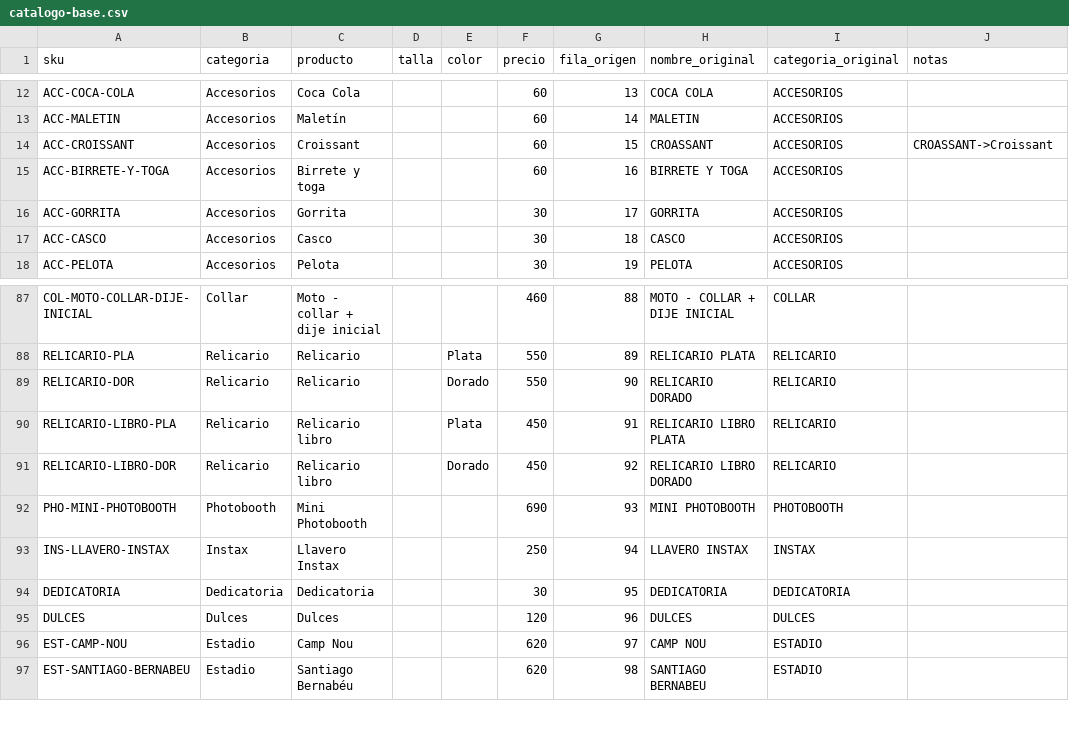
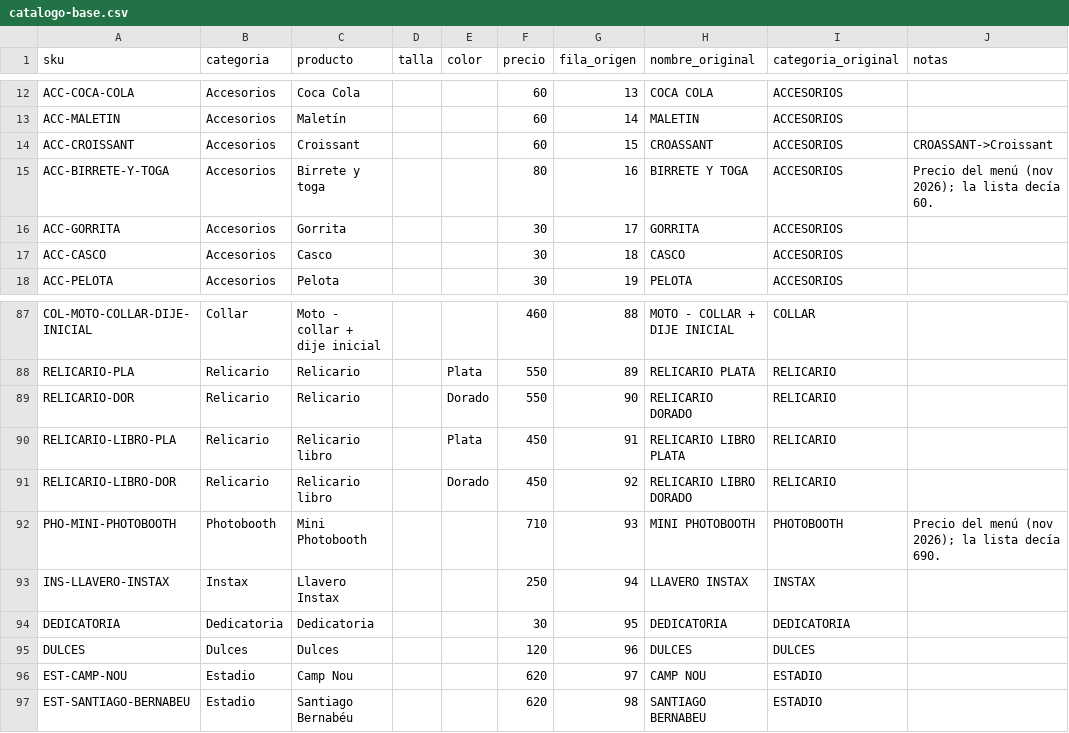
Before and after one commit to JosIsInsane/pehn-design-demo, a CSV file: docs/inventario/catalogo-base.csv, drawn as a sheet; only a part is shown, gaps mark what is left out; the diff covers the shown part only.

```diff
--- a/docs/inventario/catalogo-base.csv
+++ b/docs/inventario/catalogo-base.csv
@@ -14,3 +14,3 @@ ACC-MALETIN,Accesorios,Maletín,,,60,14,MALETIN,ACCESORIOS,
 ACC-CROISSANT,Accesorios,Croissant,,,60,15,CROASSANT,ACCESORIOS,CROASSANT->Croissant
-ACC-BIRRETE-Y-TOGA,Accesorios,Birrete y toga,,,60,16,BIRRETE Y TOGA,ACCESORIOS,
+ACC-BIRRETE-Y-TOGA,Accesorios,Birrete y toga,,,80,16,BIRRETE Y TOGA,ACCESORIOS,Precio del menú (nov 2026); la lista decía 60.
 ACC-GORRITA,Accesorios,Gorrita,,,30,17,GORRITA,ACCESORIOS,
@@ -91,3 +91,3 @@ RELICARIO-LIBRO-PLA,Relicario,Relicario libro,,Plata,450,91,RELICARIO LIBRO PLAT
 RELICARIO-LIBRO-DOR,Relicario,Relicario libro,,Dorado,450,92,RELICARIO LIBRO DORADO,RELICARIO,
-PHO-MINI-PHOTOBOOTH,Photobooth,Mini Photobooth,,,690,93,MINI PHOTOBOOTH,PHOTOBOOTH,
+PHO-MINI-PHOTOBOOTH,Photobooth,Mini Photobooth,,,710,93,MINI PHOTOBOOTH,PHOTOBOOTH,Precio del menú (nov 2026); la lista decía 690.
 INS-LLAVERO-INSTAX,Instax,Llavero Instax,,,250,94,LLAVERO INSTAX,INSTAX,
```
Also changed, not shown: 36 edited cells elsewhere in this file, 5 other files.
